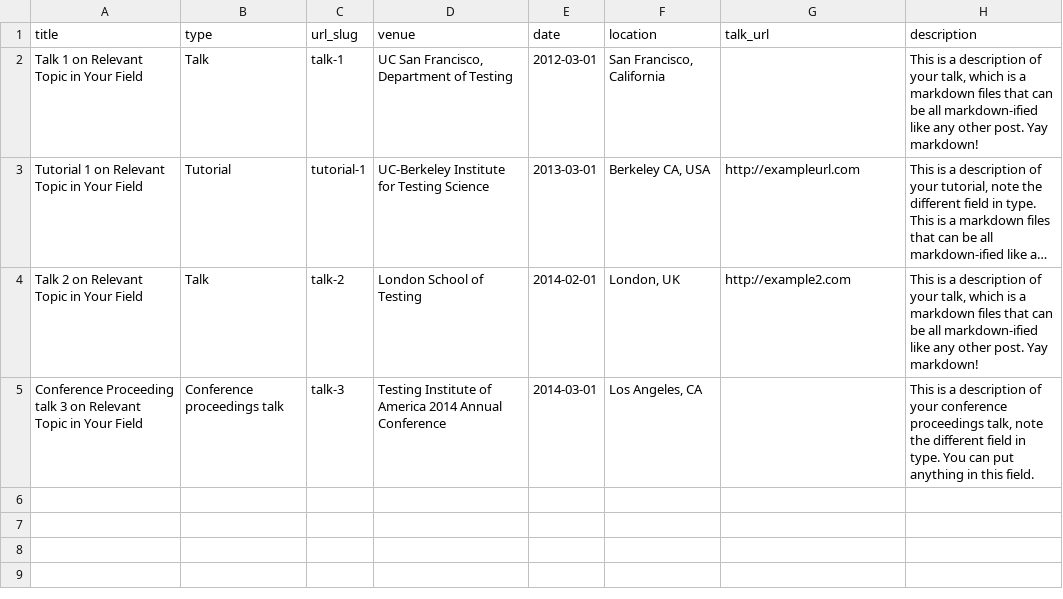
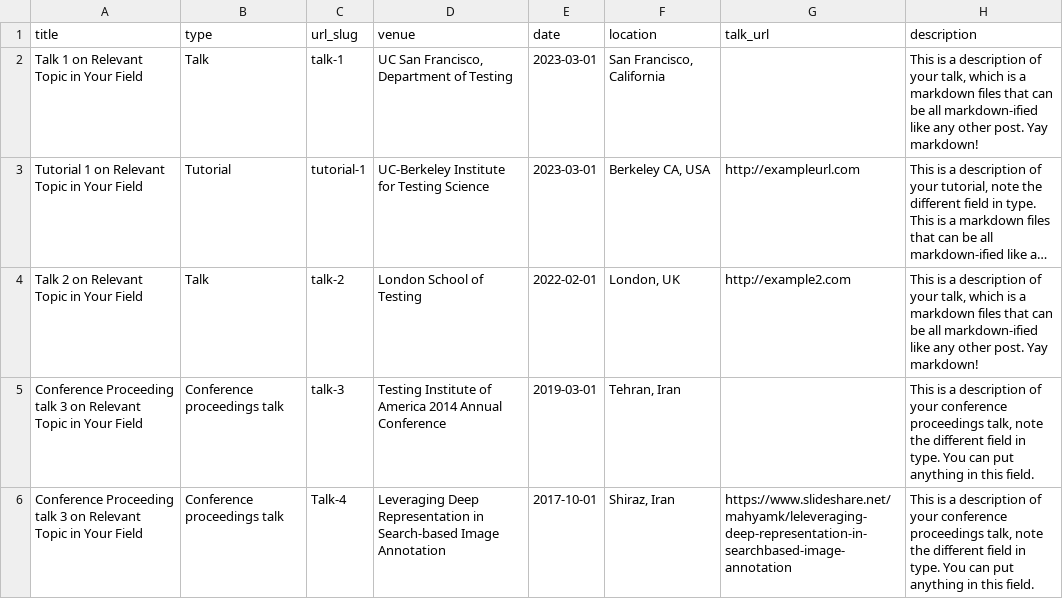
Before and after one commit to mahyamkashani/mahyamkashani.github.io, a TSV file: markdown_generator/talks.tsv, drawn as a sheet; long unchanged cells end in …; the diff names each change by its address in the sheet, - before the commit and + after, or states it on an @@ line.

```diff
--- a/markdown_generator/talks.tsv
+++ b/markdown_generator/talks.tsv
-E2 (date): 2012-03-01
+E2 (date): 2023-03-01
-E3 (date): 2013-03-01
+E3 (date): 2023-03-01
-E4 (date): 2014-02-01
+E4 (date): 2022-02-01
-E5 (date): 2014-03-01
+E5 (date): 2019-03-01
-F5 (location): Los Angeles, CA
+F5 (location): Tehran, Iran
+row 6: Conference Proceeding talk 3 on Relevant Topic in Your Field | Conference proceedings talk | Talk-4 | Leveraging Deep Representation in Search-based Image Annotation | 2017-10-01 | Shiraz, Iran | https://www.slideshare.net/mahyamk/leleveraging-deep-representation-in-searchbased-image-annotation | This is a description of your conference proceedings talk, note the different field in type. You can put anything in this field.
```
Also changed, not shown: markdown_generator/publications.tsv, 12 other files.
